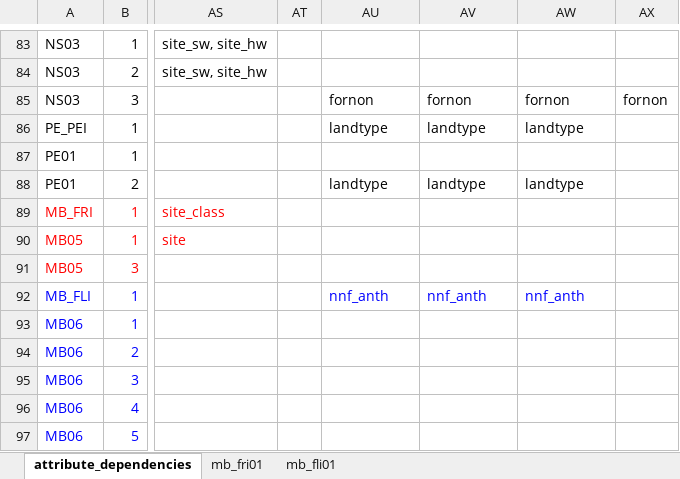
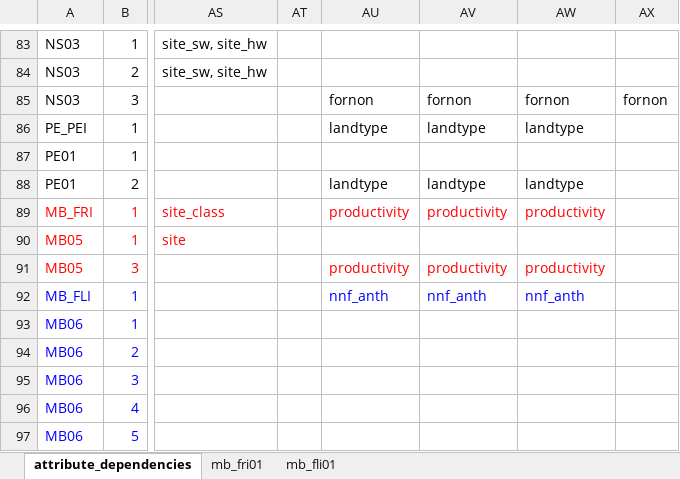
Before and after one commit to prvernier/cas, an Excel workbook: MB/attribute_dependencies.xlsx, sheet attribute_dependencies, drawn as a sheet; only a part is shown, gaps mark what is left out; values as stored, in another font and other column widths than the file's, no borders; the diff names each change by its address in the sheet, - before the commit and + after, or states it on an @@ line.

```diff
--- a/MB/attribute_dependencies.xlsx (sheet attribute_dependencies)
+++ b/MB/attribute_dependencies.xlsx (sheet attribute_dependencies)
-AU89: (empty)
+AU89: productivity
-AV89: (empty)
+AV89: productivity
-AW89: (empty)
+AW89: productivity
-AU91: (empty)
+AU91: productivity
-AV91: (empty)
+AV91: productivity
-AW91: (empty)
+AW91: productivity
```
Also changed, not shown: sheet mb_fri01, sheet mb_fli01, 1 other file.
